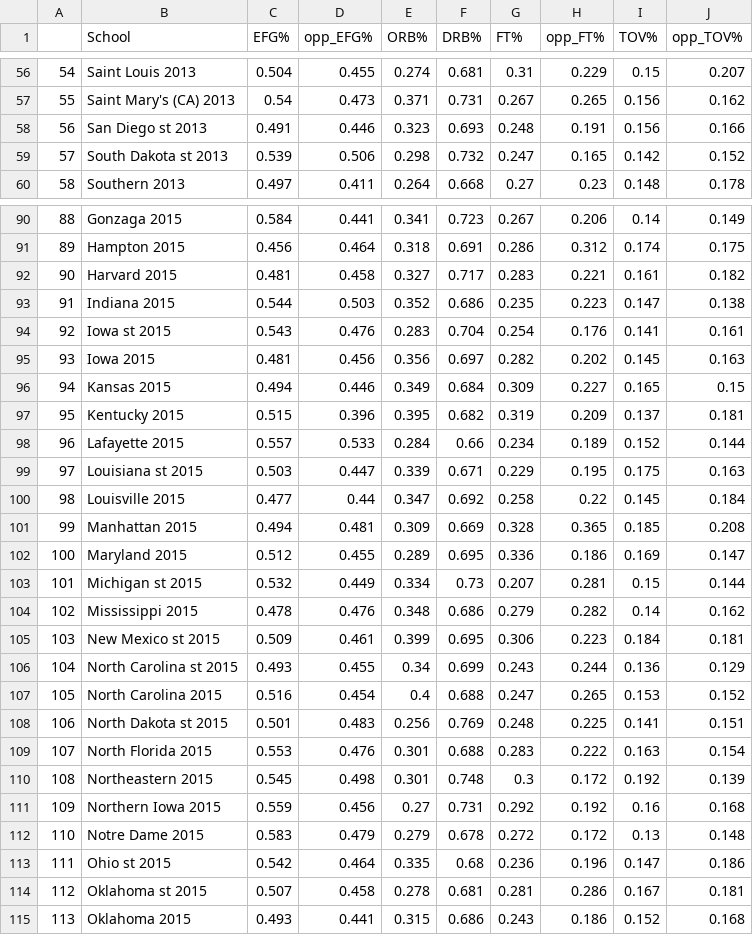
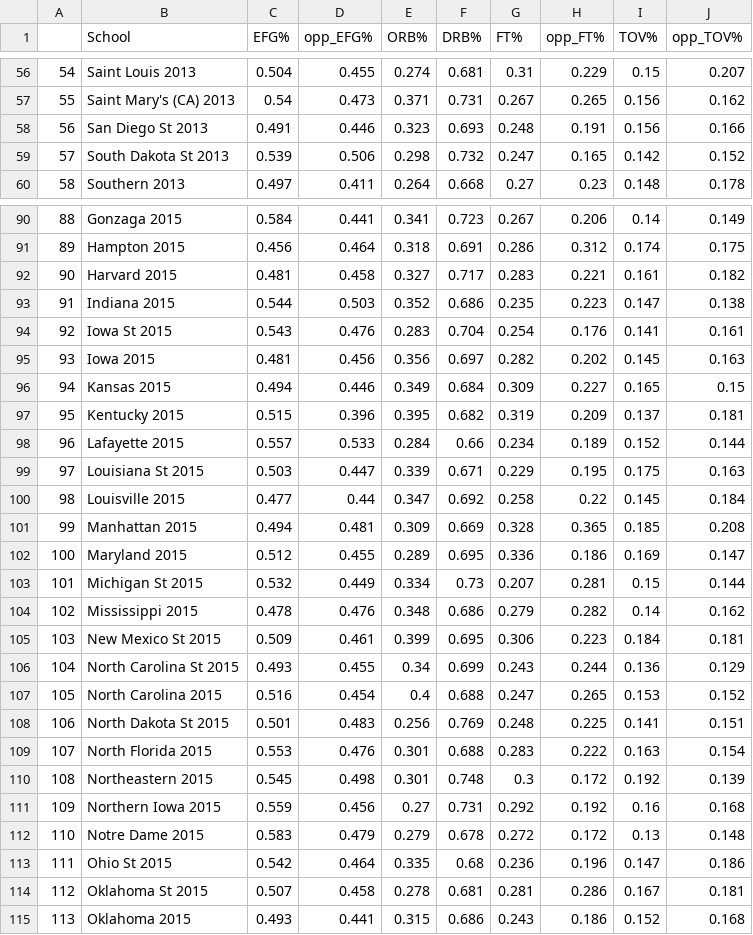
Before and after one commit to geerc/bracketlytics, a CSV file: new_model/data/model_data.csv, drawn as a sheet; only a part is shown, gaps mark what is left out; the diff covers the shown part only.

```diff
--- a/new_model/data/model_data.csv
+++ b/new_model/data/model_data.csv
@@ -57,4 +57,4 @@
 55,Saint Mary's (CA) 2013,0.54,0.473,0.371,0.731,0.267,0.265,0.156,0.162
-56,San Diego st 2013,0.491,0.446,0.323,0.693,0.248,0.191,0.156,0.166
-57,South Dakota st 2013,0.539,0.506,0.298,0.732,0.247,0.165,0.142,0.152
+56,San Diego St 2013,0.491,0.446,0.323,0.693,0.248,0.191,0.156,0.166
+57,South Dakota St 2013,0.539,0.506,0.298,0.732,0.247,0.165,0.142,0.152
 58,Southern 2013,0.497,0.411,0.264,0.668,0.27,0.23,0.148,0.178
@@ -93,3 +93,3 @@
 91,Indiana 2015,0.544,0.503,0.352,0.686,0.235,0.223,0.147,0.138
-92,Iowa st 2015,0.543,0.476,0.283,0.704,0.254,0.176,0.141,0.161
+92,Iowa St 2015,0.543,0.476,0.283,0.704,0.254,0.176,0.141,0.161
 93,Iowa 2015,0.481,0.456,0.356,0.697,0.282,0.202,0.145,0.163
@@ -98,3 +98,3 @@
 96,Lafayette 2015,0.557,0.533,0.284,0.66,0.234,0.189,0.152,0.144
-97,Louisiana st 2015,0.503,0.447,0.339,0.671,0.229,0.195,0.175,0.163
+97,Louisiana St 2015,0.503,0.447,0.339,0.671,0.229,0.195,0.175,0.163
 98,Louisville 2015,0.477,0.44,0.347,0.692,0.258,0.22,0.145,0.184
@@ -102,8 +102,8 @@
 100,Maryland 2015,0.512,0.455,0.289,0.695,0.336,0.186,0.169,0.147
-101,Michigan st 2015,0.532,0.449,0.334,0.73,0.207,0.281,0.15,0.144
+101,Michigan St 2015,0.532,0.449,0.334,0.73,0.207,0.281,0.15,0.144
 102,Mississippi 2015,0.478,0.476,0.348,0.686,0.279,0.282,0.14,0.162
-103,New Mexico st 2015,0.509,0.461,0.399,0.695,0.306,0.223,0.184,0.181
-104,North Carolina st 2015,0.493,0.455,0.34,0.699,0.243,0.244,0.136,0.129
+103,New Mexico St 2015,0.509,0.461,0.399,0.695,0.306,0.223,0.184,0.181
+104,North Carolina St 2015,0.493,0.455,0.34,0.699,0.243,0.244,0.136,0.129
 105,North Carolina 2015,0.516,0.454,0.4,0.688,0.247,0.265,0.153,0.152
-106,North Dakota st 2015,0.501,0.483,0.256,0.769,0.248,0.225,0.141,0.151
+106,North Dakota St 2015,0.501,0.483,0.256,0.769,0.248,0.225,0.141,0.151
 107,North Florida 2015,0.553,0.476,0.301,0.688,0.283,0.222,0.163,0.154
@@ -112,4 +112,4 @@
 110,Notre Dame 2015,0.583,0.479,0.279,0.678,0.272,0.172,0.13,0.148
-111,Ohio st 2015,0.542,0.464,0.335,0.68,0.236,0.196,0.147,0.186
-112,Oklahoma st 2015,0.507,0.458,0.278,0.681,0.281,0.286,0.167,0.181
+111,Ohio St 2015,0.542,0.464,0.335,0.68,0.236,0.196,0.147,0.186
+112,Oklahoma St 2015,0.507,0.458,0.278,0.681,0.281,0.286,0.167,0.181
 113,Oklahoma 2015,0.493,0.441,0.315,0.686,0.243,0.186,0.152,0.168
```
Also changed, not shown: 72 edited cells elsewhere in this file.
